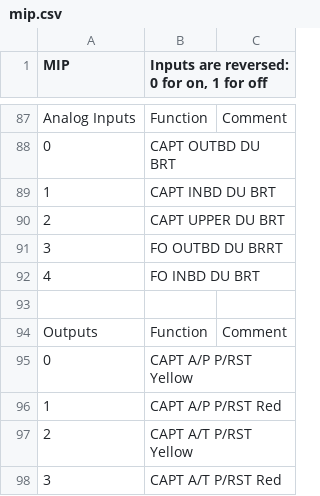
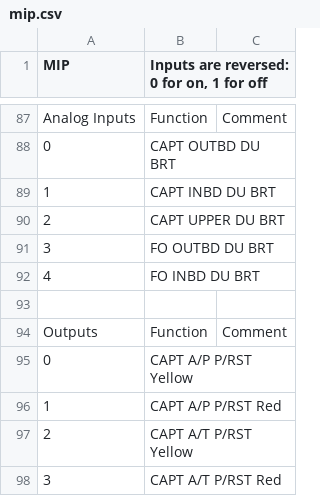
Before and after one commit to retostockli/xpcockpit, a CSV file: xpsismo/doc/mip.csv, drawn as a sheet; only a part is shown, gaps mark what is left out.

Commit message:
xpsismo

```diff
--- a/xpsismo/doc/mip.csv
+++ b/xpsismo/doc/mip.csv
@@ -90,3 +90,3 @@ Analog Inputs,Function,Comment
 2,CAPT UPPER DU BRT,
-3,FO OUTBD DU BRRT,
+3,FO OUTBD DU BRT,
 4,FO INBD DU BRT,
```
Also changed, not shown: 1 other file.
